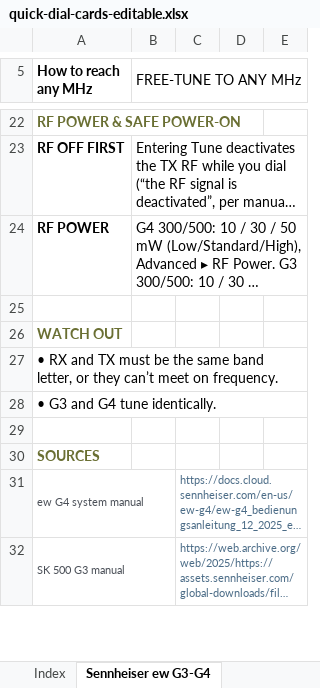
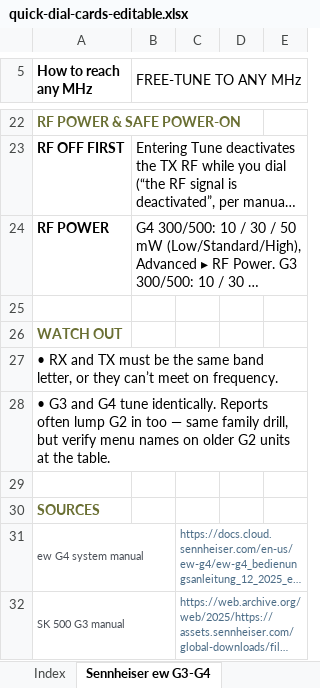
Before and after one commit to gothamsound/quick-dial-cards, an Excel workbook: quick-dial-cards-editable.xlsx, sheet Sennheiser ew G3-G4, drawn as a sheet; only a part is shown, gaps mark what is left out; long unchanged cells end in …; values as stored, in another font and other column widths than the file's, no borders; the diff names each change by its address in the sheet, - before the commit and + after, or states it on an @@ line.

```diff
--- a/quick-dial-cards-editable.xlsx (sheet Sennheiser ew G3-G4)
+++ b/quick-dial-cards-editable.xlsx (sheet Sennheiser ew G3-G4)
-A28 (How to reach any MHz): …tune identically.
+A28 (How to reach any MHz): …tune identically. Reports often lump G2 in too — same family drill, but verify menu names on older G2 units at the table.
```
Also changed, not shown: sheet Zaxcom, sheet Lectrosonics D Squared, sheet Sennheiser EW-DX, 3 other files.
